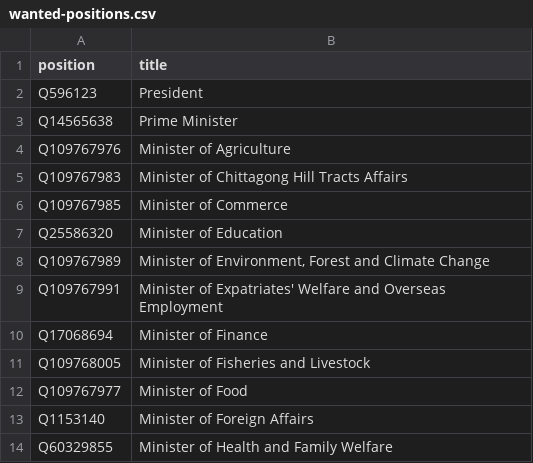
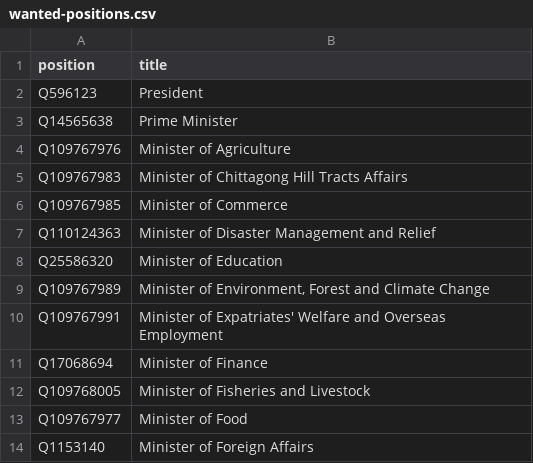
Before and after one commit to every-politician-scrapers/bangladesh-ministers, a CSV file: wikidata/wanted-positions.csv, drawn as a sheet; only a part is shown; the shorter side is filled out with more unchanged rows.

Commit message:
add Minister of Disaster Management

```diff
--- a/wikidata/wanted-positions.csv
+++ b/wikidata/wanted-positions.csv
@@ -6,2 +6,3 @@ Q109767983,Minister of Chittagong Hill Tracts Affairs
 Q109767985,Minister of Commerce
+Q110124363,Minister of Disaster Management and Relief
 Q25586320,Minister of Education
```
Also changed, not shown: 1 other file.
